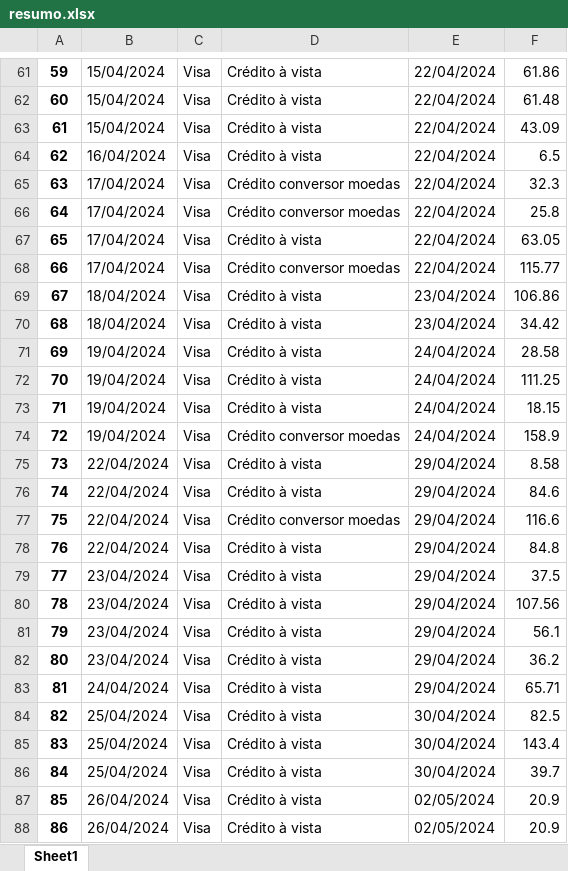
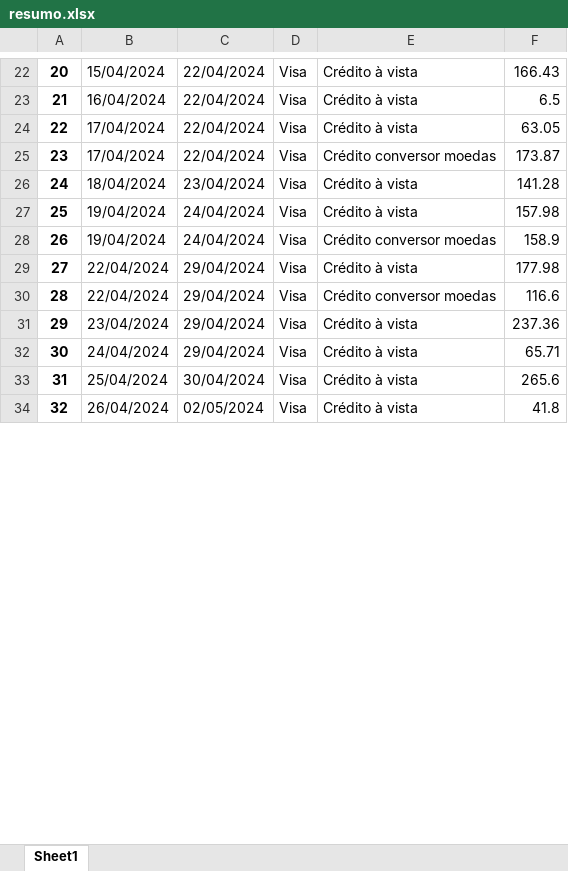
Before and after one commit to jgfpedra/projeto-padaria-fiscal, an Excel workbook: resumo.xlsx, sheet Sheet1, drawn as a sheet; only a part is shown, gaps mark what is left out; values as stored, in another font and other column widths than the file's, no borders; removed rows and columns are numbered as before the commit, all else as after; the diff covers the shown part only; the diff names each change by its address in the sheet, - before the commit and + after, or states it on an @@ line.

```diff
--- a/resumo.xlsx (sheet Sheet1)
+++ b/resumo.xlsx (sheet Sheet1)
+column C, rows 22-34: 22/04/2024 | 22/04/2024 | 22/04/2024 | 22/04/2024 | 23/04/2024 | 24/04/2024 | 24/04/2024 | 29/04/2024 | 29/04/2024 | 29/04/2024 | 29/04/2024 | 30/04/2024 | 02/05/2024
-column E, row 61: 22/04/2024; row 64: 22/04/2024; rows 67-69: 22/04/2024 | 22/04/2024 | 23/04/2024; row 71: 24/04/2024; rows 74-75: 24/04/2024 | 29/04/2024; row 77: 29/04/2024; row 79: 29/04/2024; rows 83-84: 29/04/2024 | 30/04/2024; row 87: 02/05/2024
@@ column A renumbered from row 3 down @@
-F22: 61.86
+F22: 166.43
-row 62: 60 | 15/04/2024 | Visa | Crédito à vista | 22/04/2024 | 61.48
-row 63: 61 | 15/04/2024 | Visa | Crédito à vista | 22/04/2024 | 43.09
-row 65: 63 | 17/04/2024 | Visa | Crédito conversor moedas | 22/04/2024 | 32.3
-row 66: 64 | 17/04/2024 | Visa | Crédito conversor moedas | 22/04/2024 | 25.8
-F25: 115.77
+F25: 173.87
-F26: 106.86
+F26: 141.28
-row 70: 68 | 18/04/2024 | Visa | Crédito à vista | 23/04/2024 | 34.42
-F27: 28.58
+F27: 157.98
-row 72: 70 | 19/04/2024 | Visa | Crédito à vista | 24/04/2024 | 111.25
-row 73: 71 | 19/04/2024 | Visa | Crédito à vista | 24/04/2024 | 18.15
-F29: 8.58
+F29: 177.98
-row 76: 74 | 22/04/2024 | Visa | Crédito à vista | 29/04/2024 | 84.6
-row 78: 76 | 22/04/2024 | Visa | Crédito à vista | 29/04/2024 | 84.8
-F31: 37.5
+F31: 237.36
-row 80: 78 | 23/04/2024 | Visa | Crédito à vista | 29/04/2024 | 107.56
-row 81: 79 | 23/04/2024 | Visa | Crédito à vista | 29/04/2024 | 56.1
-row 82: 80 | 23/04/2024 | Visa | Crédito à vista | 29/04/2024 | 36.2
-F33: 82.5
+F33: 265.6
-row 85: 83 | 25/04/2024 | Visa | Crédito à vista | 30/04/2024 | 143.4
-row 86: 84 | 25/04/2024 | Visa | Crédito à vista | 30/04/2024 | 39.7
-F34: 20.9
+F34: 41.8
-row 88: 86 | 26/04/2024 | Visa | Crédito à vista | 02/05/2024 | 20.9
```
Also changed, not shown: 43 removed rows, 1 moved row and 16 edited cells elsewhere in this sheet, 5 other files.
